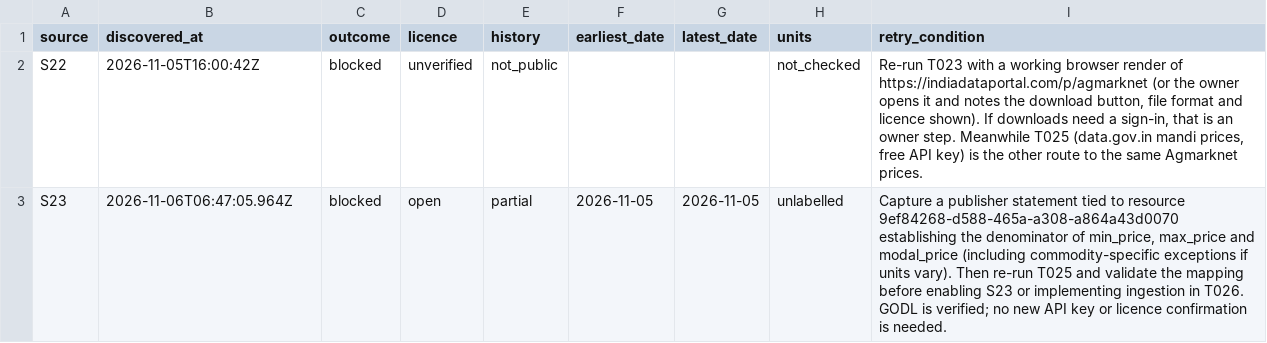
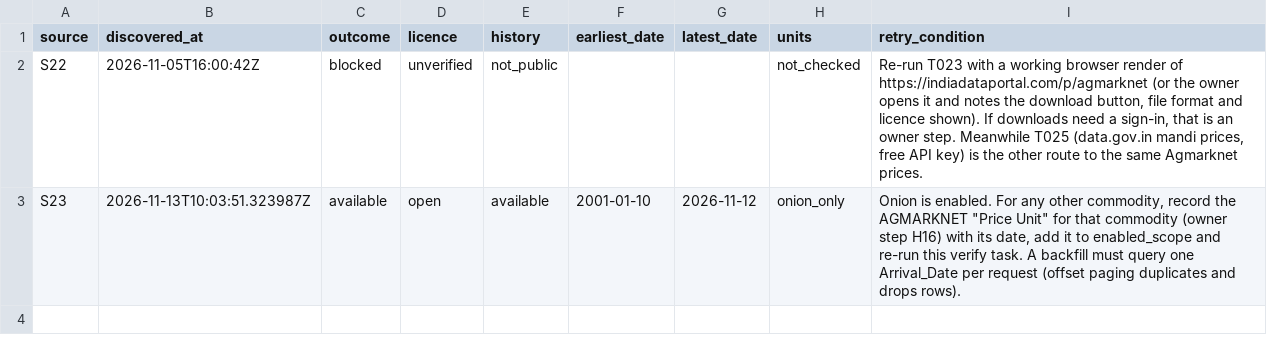
Before and after one commit to Joepikka/monsoon-atlas, a CSV file: reports/eda/03_ka_prices/source_status.csv, drawn as a sheet.

```diff
--- a/reports/eda/03_ka_prices/source_status.csv
+++ b/reports/eda/03_ka_prices/source_status.csv
@@ -2,2 +2,2 @@ source,discovered_at,outcome,licence,history,earliest_date,latest_date,units,ret
 S22,2026-11-05T16:00:42Z,blocked,unverified,not_public,,,not_checked,"Re-run T023 with a working browser render of https://indiadataportal.com/p/agmarknet (or the owner opens it and notes the download button, file format and licence shown). If downloads need a sign-in, that is an owner step. Meanwhile T025 (data.gov.in mandi prices, free API key) is the other route to the same Agmarknet prices."
-S23,2026-11-06T06:47:05.964Z,blocked,open,partial,2026-11-05,2026-11-05,unlabelled,"Capture a publisher statement tied to resource 9ef84268-d588-465a-a308-a864a43d0070 establishing the denominator of min_price, max_price and modal_price (including commodity-specific exceptions if units vary). Then re-run T025 and validate the mapping before enabling S23 or implementing ingestion in T026. GODL is verified; no new API key or licence confirmation is needed."
+S23,2026-11-13T10:03:51.323987Z,available,open,available,2001-01-10,2026-11-12,onion_only,"Onion is enabled. For any other commodity, record the AGMARKNET ""Price Unit"" for that commodity (owner step H16) with its date, add it to enabled_scope and re-run this verify task. A backfill must query one Arrival_Date per request (offset paging duplicates and drops rows)."
```
Also changed, not shown: reports/eda/03_ka_prices/unit_audit.csv, 21 other files.
